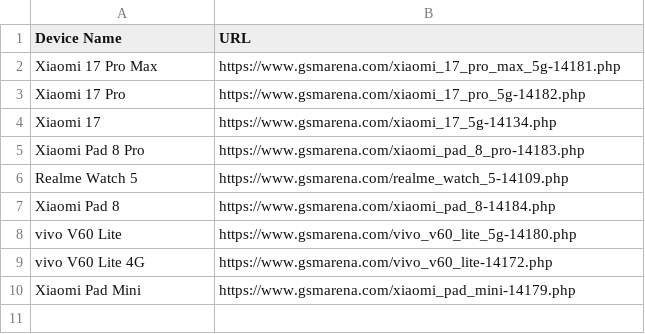
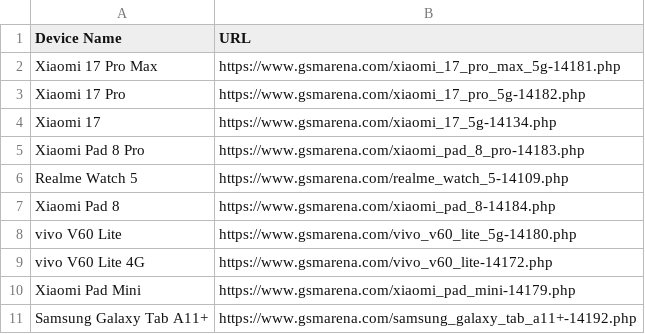
Before and after one commit to fahim12064/gsm_latest_data_full_automation, a CSV file: scraped_devices.csv, drawn as a sheet; the diff names each change by its address in the sheet, - before the commit and + after, or states it on an @@ line.

```diff
--- a/scraped_devices.csv
+++ b/scraped_devices.csv
+row 11: Samsung Galaxy Tab A11+ | https://www.gsmarena.com/samsung_galaxy_tab_a11+-14192.php
```
Also changed, not shown: 3 other files.
